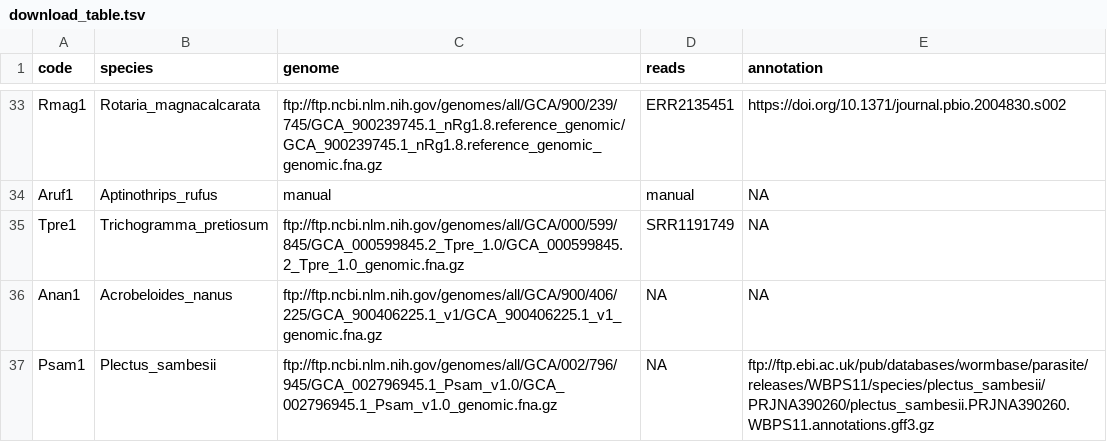
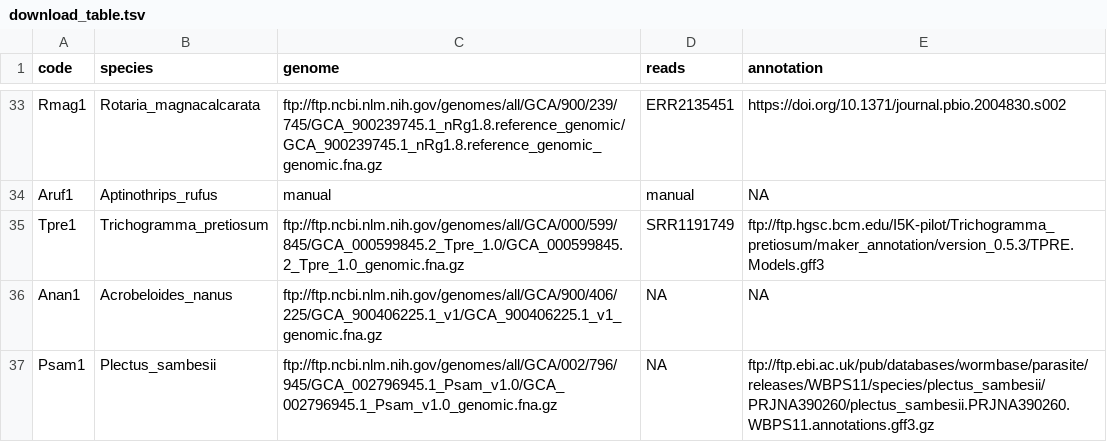
Before and after one commit to KamilSJaron/genomic-features-of-parthenogenetic-animals, a TSV file: tables/download_table.tsv, drawn as a sheet; only a part is shown, gaps mark what is left out.

Commit message:
updated table with annotation links

```diff
--- a/tables/download_table.tsv
+++ b/tables/download_table.tsv
@@ -34,3 +34,3 @@ Rmag1	Rotaria_magnacalcarata	ftp://ftp.ncbi.nlm.nih.gov/genomes/all/GCA/900/239/
 Aruf1	Aptinothrips_rufus	manual	manual	NA
-Tpre1	Trichogramma_pretiosum	ftp://ftp.ncbi.nlm.nih.gov/genomes/all/GCA/000/599/845/GCA_000599845.2_Tpre_1.0/GCA_000599845.2_Tpre_1.0_genomic.fna.gz	SRR1191749	NA
+Tpre1	Trichogramma_pretiosum	ftp://ftp.ncbi.nlm.nih.gov/genomes/all/GCA/000/599/845/GCA_000599845.2_Tpre_1.0/GCA_000599845.2_Tpre_1.0_genomic.fna.gz	SRR1191749	ftp://ftp.hgsc.bcm.edu/I5K-pilot/Trichogramma_pretiosum/maker_annotation/version_0.5.3/TPRE.Models.gff3
 Anan1	Acrobeloides_nanus	ftp://ftp.ncbi.nlm.nih.gov/genomes/all/GCA/900/406/225/GCA_900406225.1_v1/GCA_900406225.1_v1_genomic.fna.gz	NA	NA
```
